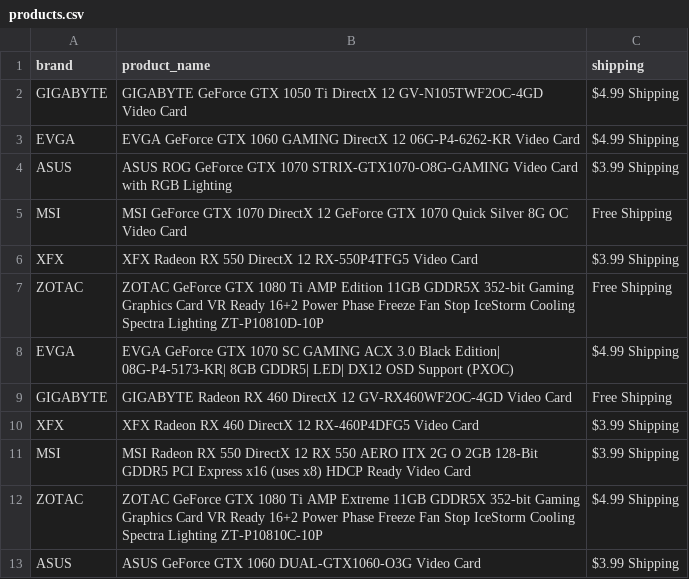
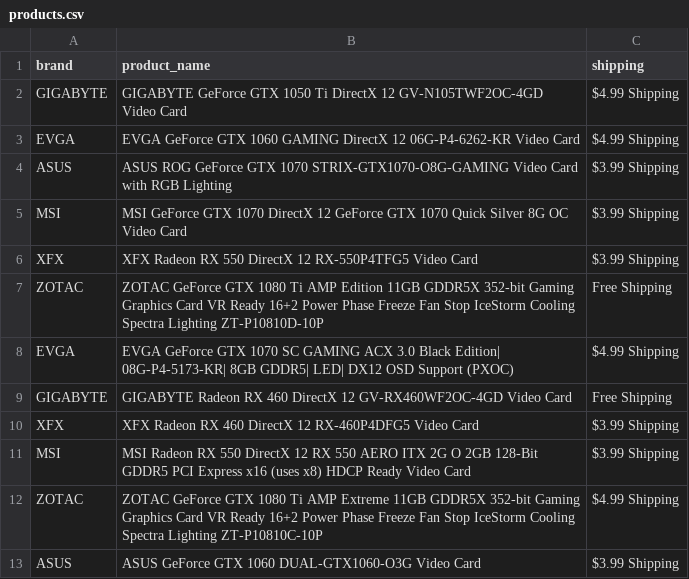
Before and after one commit to johanfrisk/Python_at_web, a CSV file: notebooks/products.csv, drawn as a sheet.

```diff
--- a/notebooks/products.csv
+++ b/notebooks/products.csv
@@ -4,3 +4,3 @@ EVGA,EVGA GeForce GTX 1060 GAMING DirectX 12 06G-P4-6262-KR Video Card,$4.99 Shi
 ASUS,ASUS ROG GeForce GTX 1070 STRIX-GTX1070-O8G-GAMING Video Card with RGB Lighting,$3.99 Shipping
-MSI,MSI GeForce GTX 1070 DirectX 12 GeForce GTX 1070 Quick Silver 8G OC Video Card,Free Shipping
+MSI,MSI GeForce GTX 1070 DirectX 12 GeForce GTX 1070 Quick Silver 8G OC Video Card,$3.99 Shipping
 XFX,XFX Radeon RX 550 DirectX 12 RX-550P4TFG5 Video Card,$3.99 Shipping
```
Also changed, not shown: 2 other files.
